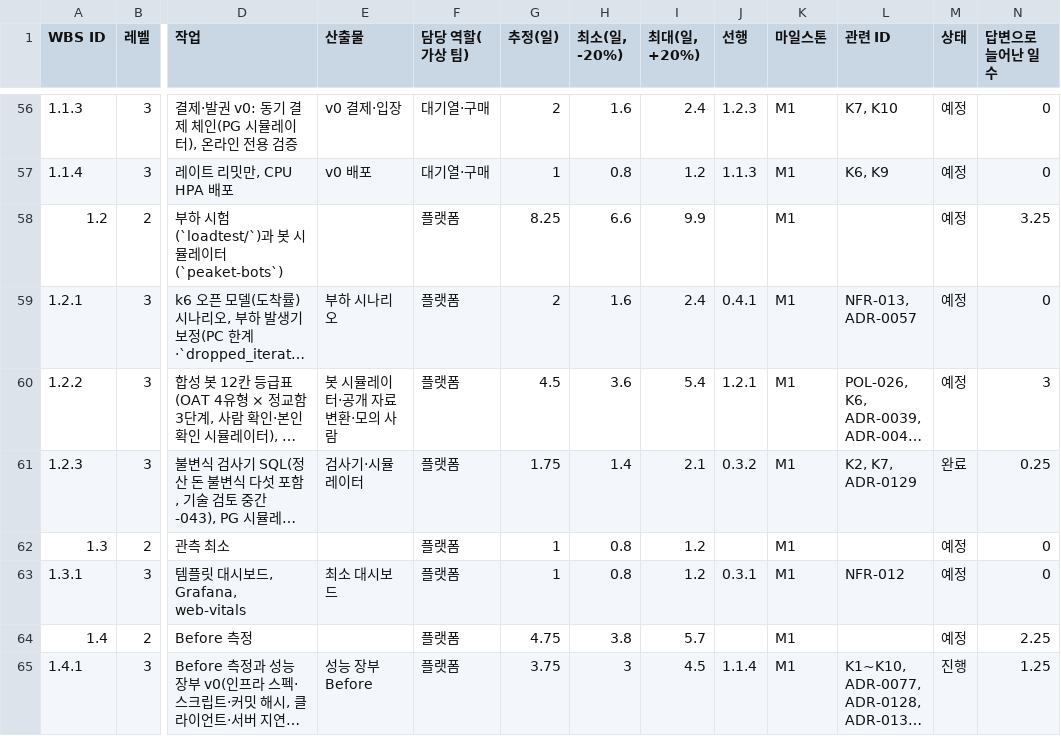
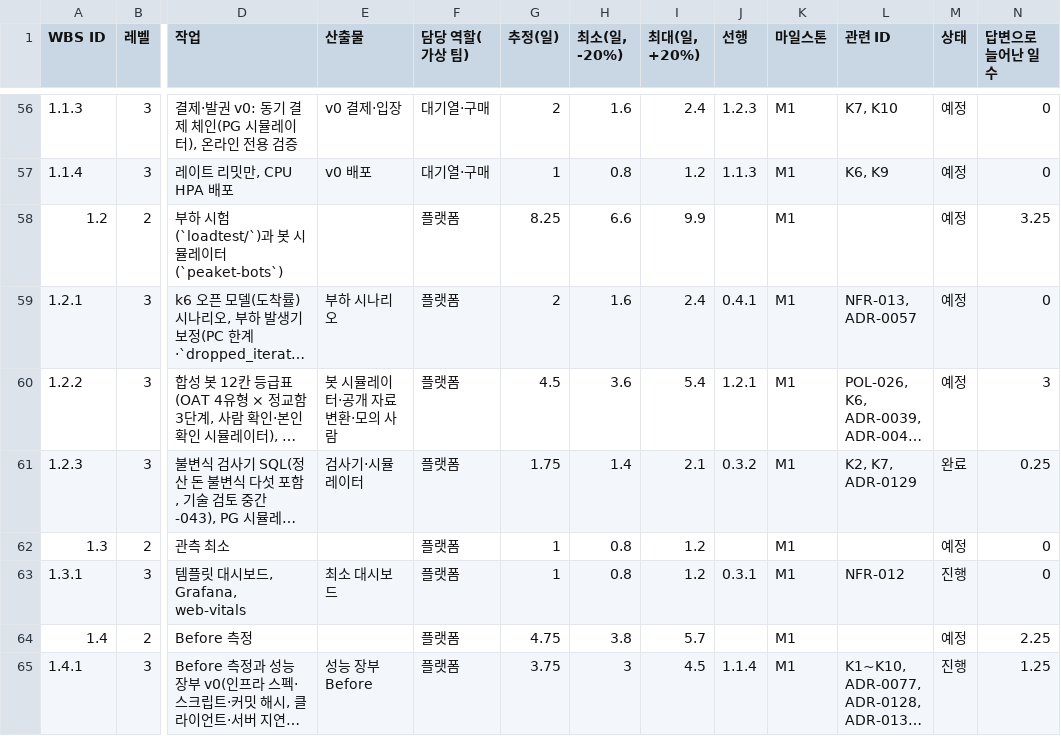
Before and after one commit to peaket/peaket, a CSV file: docs/wbs/wbs.csv, drawn as a sheet; only a part is shown, gaps mark what is left out; long unchanged cells end in …; the diff names each change by its address in the sheet, - before the commit and + after, or states it on an @@ line.

```diff
--- a/docs/wbs/wbs.csv
+++ b/docs/wbs/wbs.csv
-M63 (상태): 예정
+M63 (상태): 진행
```
Also changed, not shown: 17 other files.
